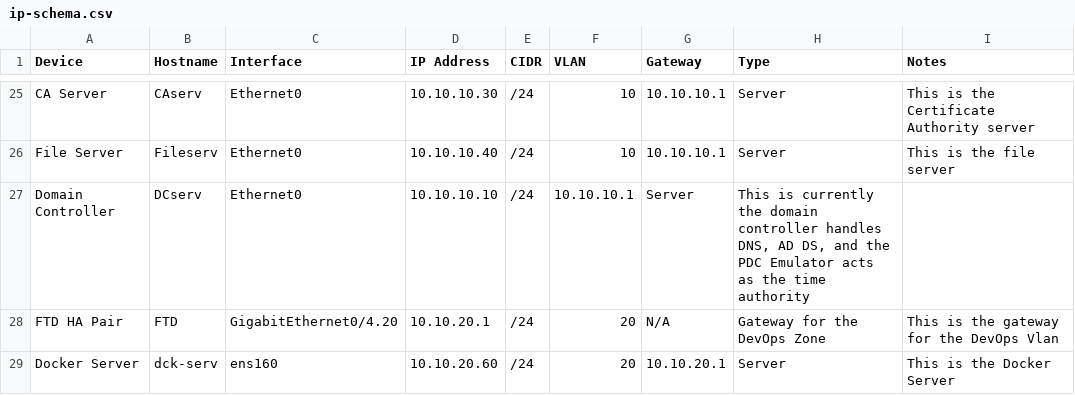
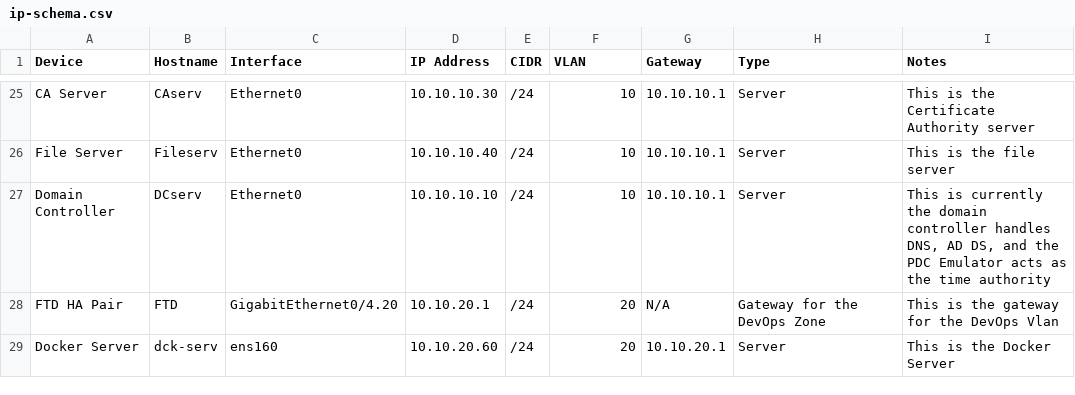
Before and after one commit to RadicalSamu/radical-enterprise, a CSV file: docs/ip-schema.csv, drawn as a sheet; only a part is shown, gaps mark what is left out.

Commit message:
One last row to fix

```diff
--- a/docs/ip-schema.csv
+++ b/docs/ip-schema.csv
@@ -26,3 +26,3 @@ CA Server,CAserv,Ethernet0,10.10.10.30,/24,10,10.10.10.1,Server,This is the Cert
 File Server,Fileserv,Ethernet0,10.10.10.40,/24,10,10.10.10.1,Server,This is the file server
-Domain Controller,DCserv,Ethernet0,10.10.10.10,/24,10.10.10.1,Server,"This is currently the domain controller handles DNS, AD DS, and the PDC Emulator acts as the time authority"
+Domain Controller,DCserv,Ethernet0,10.10.10.10,/24,10,10.10.10.1,Server,"This is currently the domain controller handles DNS, AD DS, and the PDC Emulator acts as the time authority"
 FTD HA Pair,FTD,GigabitEthernet0/4.20,10.10.20.1,/24,20,N/A,Gateway for the DevOps Zone,This is the gateway for the DevOps Vlan
```
